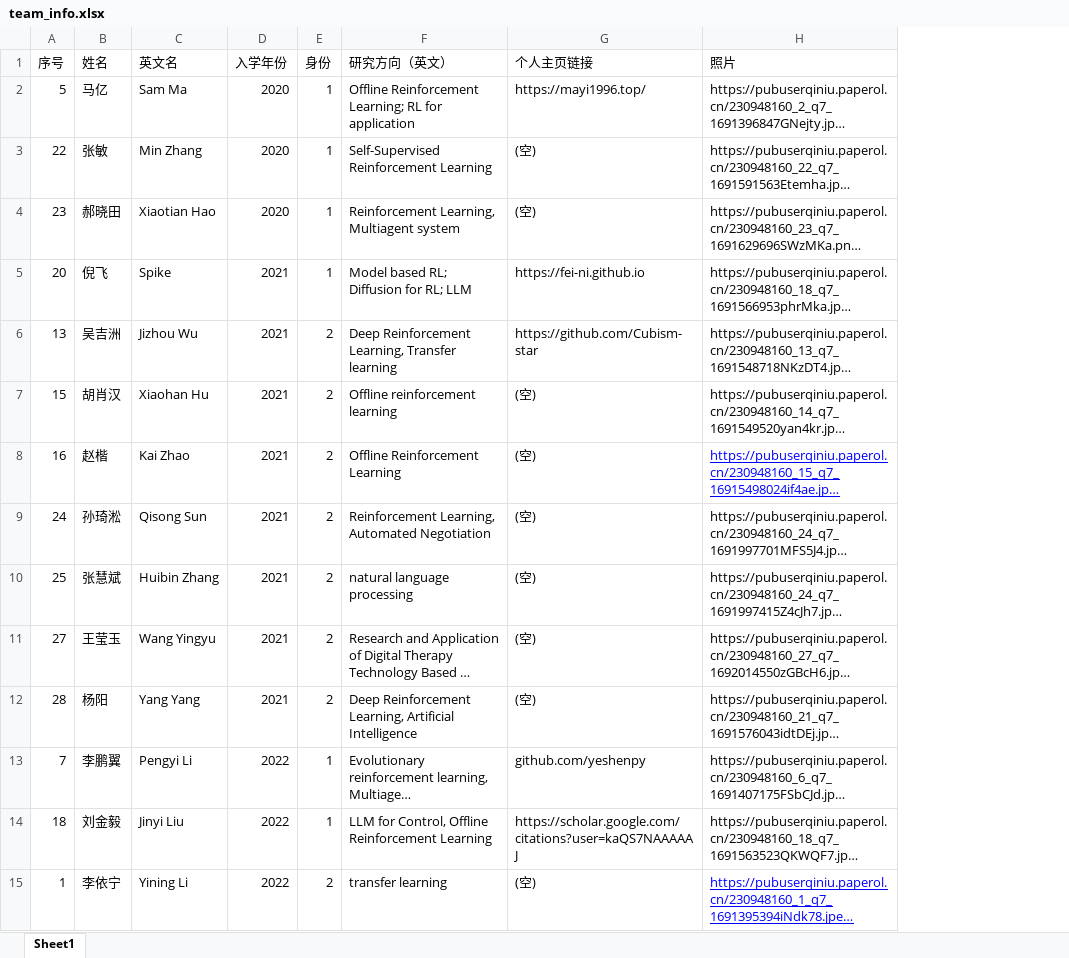
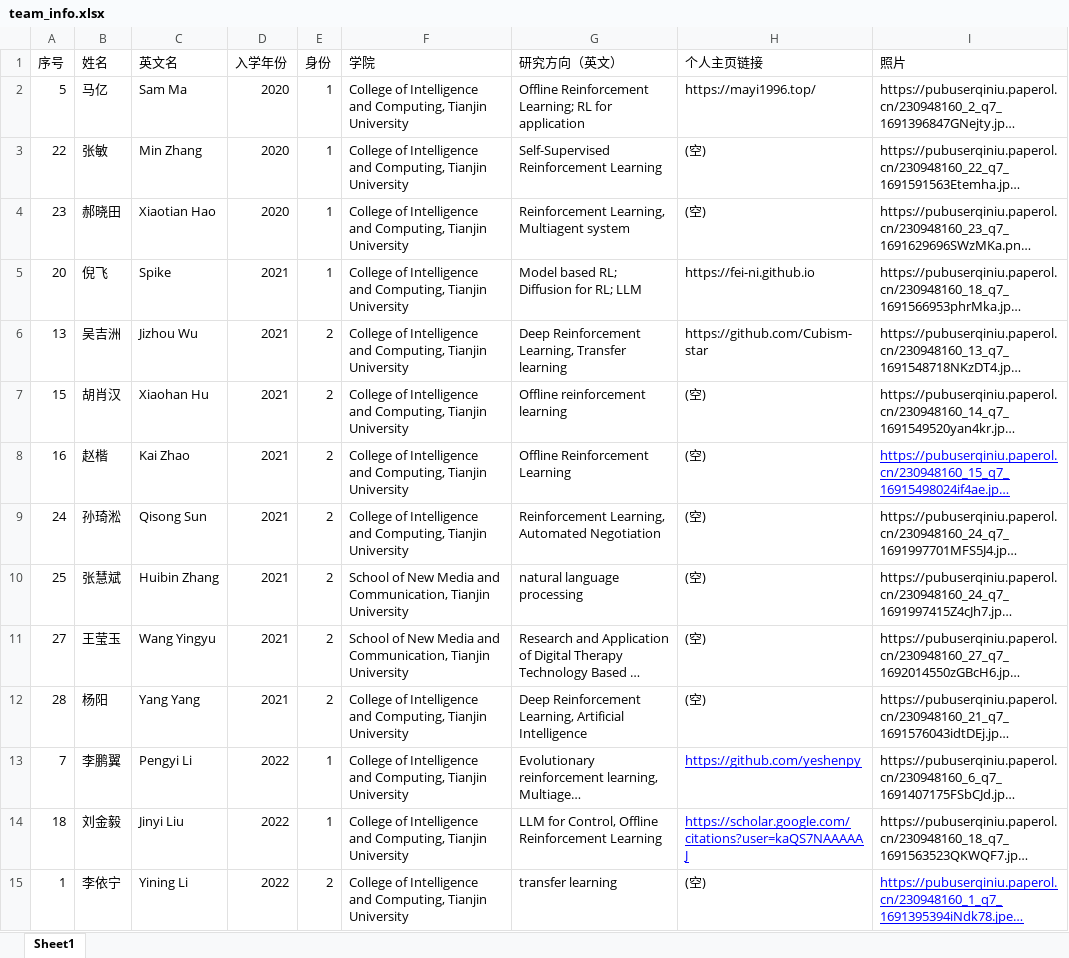
Before and after one commit to TJU-DRL-LAB/rl.beiyang.ren, an Excel workbook: script/team_info.xlsx, sheet Sheet1, drawn as a sheet; only a part is shown; long unchanged cells end in …; values as stored, in another font and other column widths than the file's, no borders; addresses are those after the commit; the diff names each change by its address in the sheet, - before the commit and + after, or states it on an @@ line.

Commit message:
Update Team

```diff
--- a/script/team_info.xlsx (sheet Sheet1)
+++ b/script/team_info.xlsx (sheet Sheet1)
+column F (学院), rows 2-15: College of Intelligence and Computing, Tianjin University | College of Intelligence and Computing, Tianjin University | College of Intelligence and Computing, Tianjin University | College of Intelligence and Computing, Tianjin University | College of Intelligence and Computing, Tianjin University | College of Intelligence and Computing, Tianjin University | College of Intelligence and Computing, Tianjin University | College of Intelligence and Computing, Tianjin University | School of New Media and Communication, Tianjin University | School of New Media and Communication, Tianjin University | College of Intelligence and Computing, Tianjin University | College of Intelligence and Computing, Tianjin University | College of Intelligence and Computing, Tianjin University | College of Intelligence and Computing, Tianjin University
-H13 (个人主页链接): github.com/yeshenpy
+H13 (个人主页链接): https://github.com/yeshenpy
@@ H13:H14 underline: off → on, text colour: black → #0000FF @@
```
Also changed, not shown: script/alumni_info.xlsx, 2 other files.
